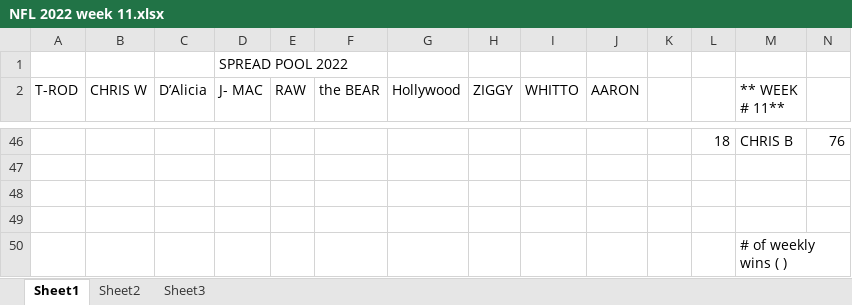
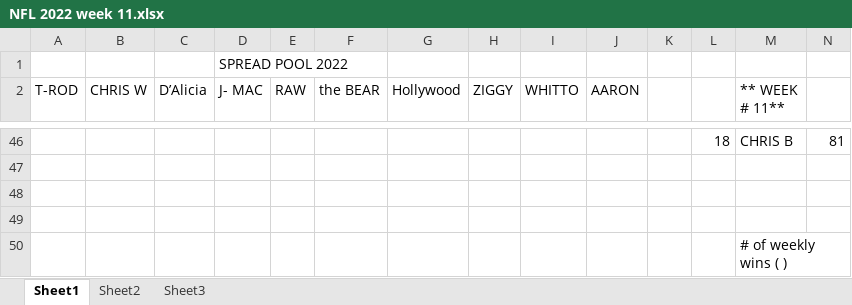
Before and after one commit to kenjdavidson/jimbos-nfl-pool, an Excel workbook: content/_data/NFL 2022 week 11.xlsx, sheet Sheet1, drawn as a sheet; only a part is shown, gaps mark what is left out; values as stored, in another font and other column widths than the file's, no cell formats; the diff covers the shown part only; the diff names each change by its address in the sheet, - before the commit and + after, or states it on an @@ line.

```diff
--- a/content/_data/NFL 2022 week 11.xlsx (sheet Sheet1)
+++ b/content/_data/NFL 2022 week 11.xlsx (sheet Sheet1)
-N46: 76
+N46: 81
```
Also changed, not shown: 5 added rows, 5 removed rows and 58 edited cells elsewhere in this sheet, cell formats.
